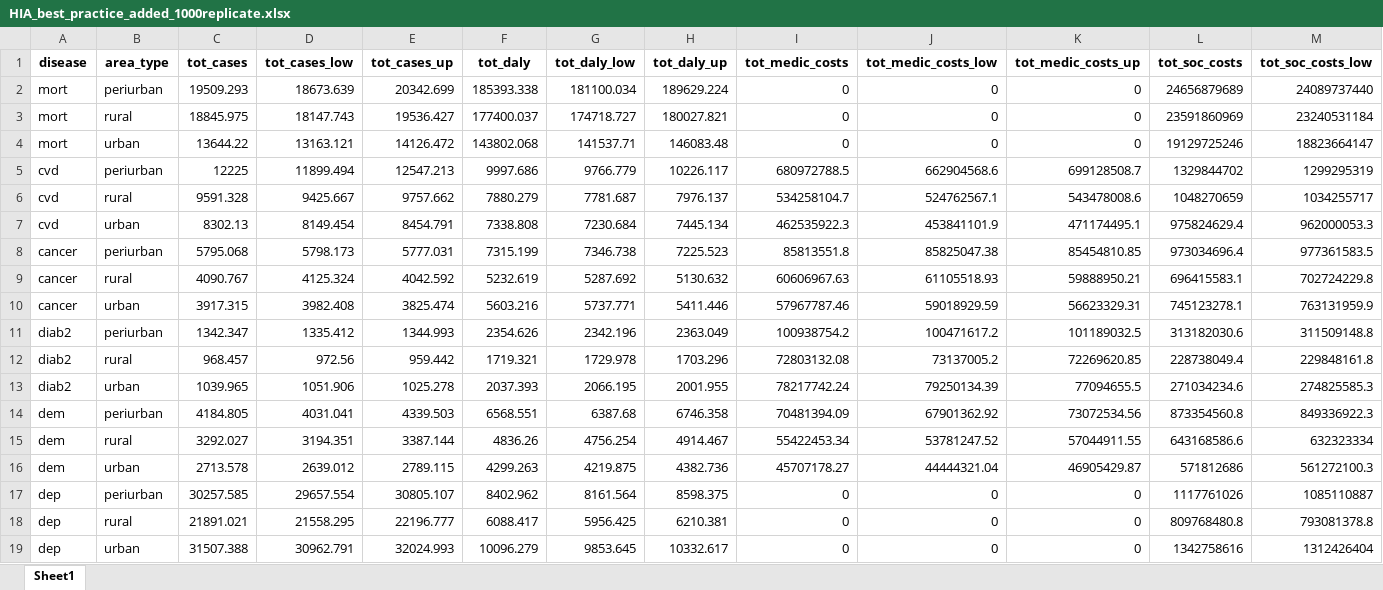
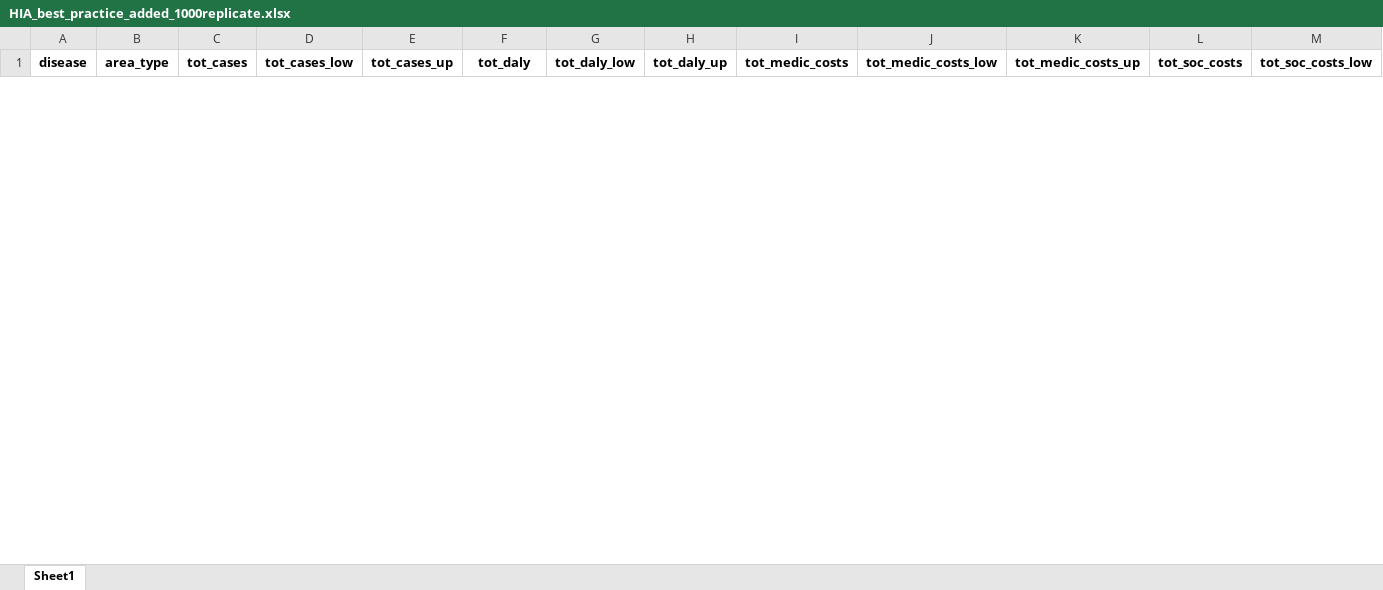
Before and after one commit to inesoriany/HIA_walking_steps, an Excel workbook: output/Tables/Best practice/HIA_best_practice_added_1000replicate.xlsx, sheet Sheet1, drawn as a sheet; only a part is shown; values as stored, in another font and other column widths than the file's, no borders; removed rows and columns are numbered as before the commit, all else as after; rows hold the shown columns only; the diff covers the shown part only; the diff names each change by its address in the sheet, - before the commit and + after, or states it on an @@ line.

```diff
--- a/output/Tables/Best practice/HIA_best_practice_added_1000replicate.xlsx (sheet Sheet1)
+++ b/output/Tables/Best practice/HIA_best_practice_added_1000replicate.xlsx (sheet Sheet1)
-row 2: mort | periurban | 19509.293 | 18673.639 | 20342.699 | 185393.338 | 181100.034 | 189629.224 | 0 | 0 | 0 | 24656879689 | 24089737440
-row 3: mort | rural | 18845.975 | 18147.743 | 19536.427 | 177400.037 | 174718.727 | 180027.821 | 0 | 0 | 0 | 23591860969 | 23240531184
-row 4: mort | urban | 13644.22 | 13163.121 | 14126.472 | 143802.068 | 141537.71 | 146083.48 | 0 | 0 | 0 | 19129725246 | 18823664147
-row 5: cvd | periurban | 12225 | 11899.494 | 12547.213 | 9997.686 | 9766.779 | 10226.117 | 680972788.5 | 662904568.6 | 699128508.7 | 1329844702 | 1299295319
-row 6: cvd | rural | 9591.328 | 9425.667 | 9757.662 | 7880.279 | 7781.687 | 7976.137 | 534258104.7 | 524762567.1 | 543478008.6 | 1048270659 | 1034255717
-row 7: cvd | urban | 8302.13 | 8149.454 | 8454.791 | 7338.808 | 7230.684 | 7445.134 | 462535922.3 | 453841101.9 | 471174495.1 | 975824629.4 | 962000053.3
-row 8: cancer | periurban | 5795.068 | 5798.173 | 5777.031 | 7315.199 | 7346.738 | 7225.523 | 85813551.8 | 85825047.38 | 85454810.85 | 973034696.4 | 977361583.5
-row 9: cancer | rural | 4090.767 | 4125.324 | 4042.592 | 5232.619 | 5287.692 | 5130.632 | 60606967.63 | 61105518.93 | 59888950.21 | 696415583.1 | 702724229.8
-row 10: cancer | urban | 3917.315 | 3982.408 | 3825.474 | 5603.216 | 5737.771 | 5411.446 | 57967787.46 | 59018929.59 | 56623329.31 | 745123278.1 | 763131959.9
-row 11: diab2 | periurban | 1342.347 | 1335.412 | 1344.993 | 2354.626 | 2342.196 | 2363.049 | 100938754.2 | 100471617.2 | 101189032.5 | 313182030.6 | 311509148.8
-row 12: diab2 | rural | 968.457 | 972.56 | 959.442 | 1719.321 | 1729.978 | 1703.296 | 72803132.08 | 73137005.2 | 72269620.85 | 228738049.4 | 229848161.8
-row 13: diab2 | urban | 1039.965 | 1051.906 | 1025.278 | 2037.393 | 2066.195 | 2001.955 | 78217742.24 | 79250134.39 | 77094655.5 | 271034234.6 | 274825585.3
-row 14: dem | periurban | 4184.805 | 4031.041 | 4339.503 | 6568.551 | 6387.68 | 6746.358 | 70481394.09 | 67901362.92 | 73072534.56 | 873354560.8 | 849336922.3
-row 15: dem | rural | 3292.027 | 3194.351 | 3387.144 | 4836.26 | 4756.254 | 4914.467 | 55422453.34 | 53781247.52 | 57044911.55 | 643168586.6 | 632323334
-row 16: dem | urban | 2713.578 | 2639.012 | 2789.115 | 4299.263 | 4219.875 | 4382.736 | 45707178.27 | 44444321.04 | 46905429.87 | 571812686 | 561272100.3
-row 17: dep | periurban | 30257.585 | 29657.554 | 30805.107 | 8402.962 | 8161.564 | 8598.375 | 0 | 0 | 0 | 1117761026 | 1085110887
-row 18: dep | rural | 21891.021 | 21558.295 | 22196.777 | 6088.417 | 5956.425 | 6210.381 | 0 | 0 | 0 | 809768480.8 | 793081378.8
-row 19: dep | urban | 31507.388 | 30962.791 | 32024.993 | 10096.279 | 9853.645 | 10332.617 | 0 | 0 | 0 | 1342758616 | 1312426404
```
Also changed, not shown: 29 added rows and 11 removed rows elsewhere in this sheet, output/Tables/Best practice/HIA_area_2019_1000replicate.xlsx, output/Tables/Best practice/HIA_best_practice_1000replicate.xlsx, 5 other files.
